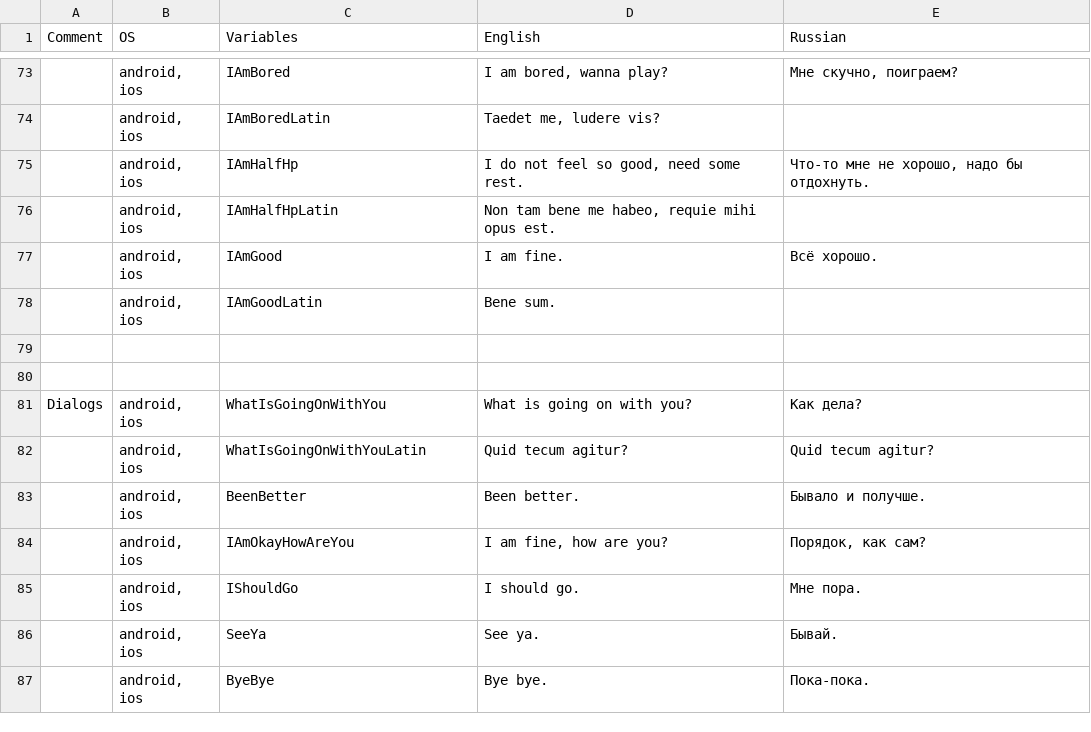
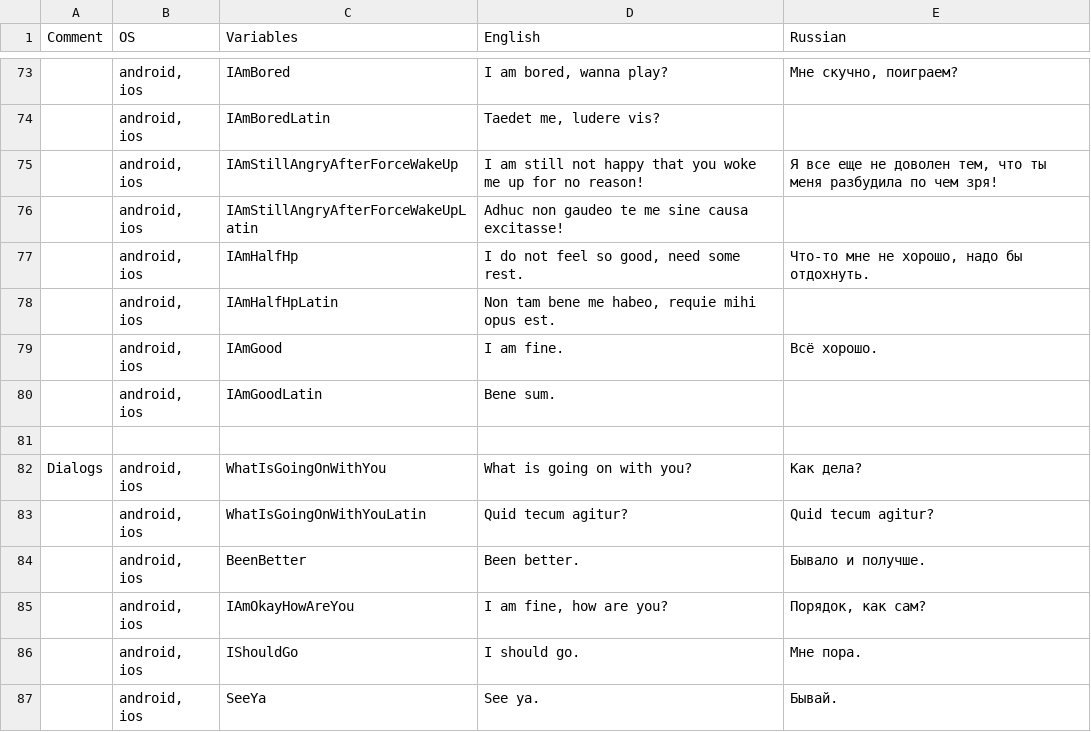
Before and after one commit to aleksandr-bakanov/petus, a CSV file: babelish/data.csv, drawn as a sheet; only a part is shown, gaps mark what is left out; the shorter side is filled out with more unchanged rows; removed rows and columns are numbered as before the commit, all else as after; the diff names each change by its address in the sheet, - before the commit and + after, or states it on an @@ line.

Commit message:
Add dialog of pet angry after force wake up

```diff
--- a/babelish/data.csv
+++ b/babelish/data.csv
+row 75:  | android, ios | IAmStillAngryAfterForceWakeUp | I am still not happy that you woke me up for no reason! | Я все еще не доволен тем, что ты меня разбудила по чем зря!
+row 76:  | android, ios | IAmStillAngryAfterForceWakeUpLatin | Adhuc non gaudeo te me sine causa excitasse!
-row 79: (empty)
```
Also changed, not shown: 9 other files.
